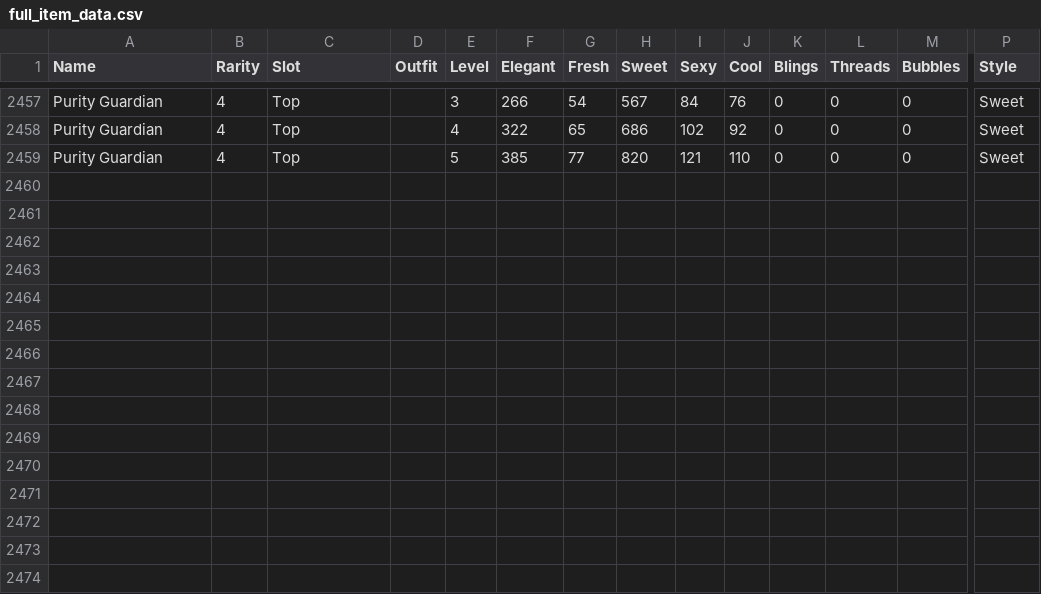
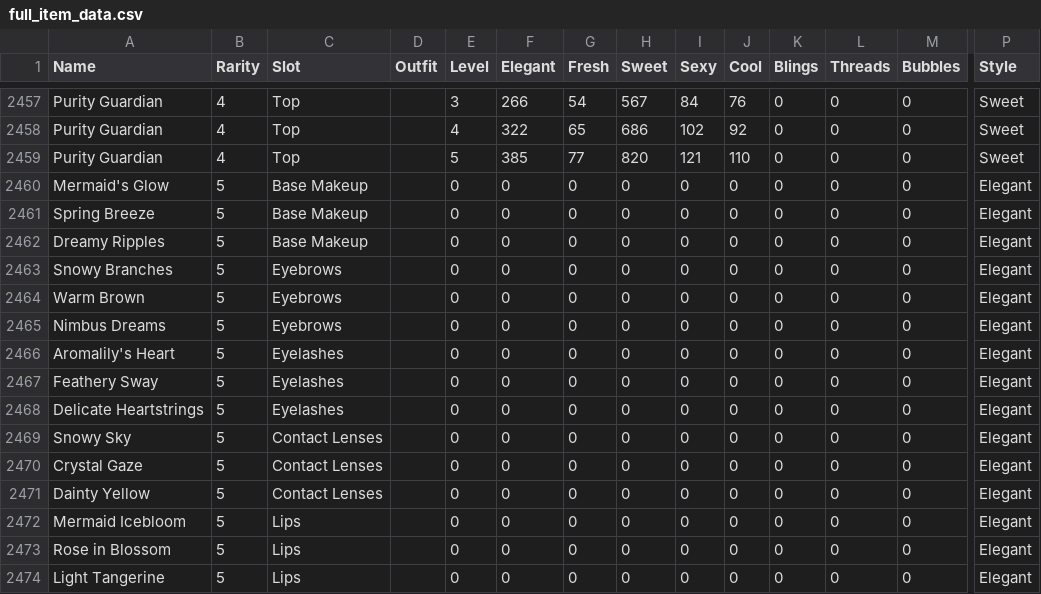
Before and after one commit to Neptunya/infinity-nikki-library, a CSV file: python/csv/full_item_data.csv, drawn as a sheet; only a part is shown, gaps mark what is left out; rows hold the shown columns only; the diff names each change by its address in the sheet, - before the commit and + after, or states it on an @@ line.

```diff
--- a/python/csv/full_item_data.csv
+++ b/python/csv/full_item_data.csv
+row 2460: Mermaid's Glow | 5 | Base Makeup |  | 0 | 0 | 0 | 0 | 0 | 0 | 0 | 0 | 0 | Elegant
+row 2461: Spring Breeze | 5 | Base Makeup |  | 0 | 0 | 0 | 0 | 0 | 0 | 0 | 0 | 0 | Elegant
+row 2462: Dreamy Ripples | 5 | Base Makeup |  | 0 | 0 | 0 | 0 | 0 | 0 | 0 | 0 | 0 | Elegant
+row 2463: Snowy Branches | 5 | Eyebrows |  | 0 | 0 | 0 | 0 | 0 | 0 | 0 | 0 | 0 | Elegant
+row 2464: Warm Brown | 5 | Eyebrows |  | 0 | 0 | 0 | 0 | 0 | 0 | 0 | 0 | 0 | Elegant
+row 2465: Nimbus Dreams | 5 | Eyebrows |  | 0 | 0 | 0 | 0 | 0 | 0 | 0 | 0 | 0 | Elegant
+row 2466: Aromalily's Heart | 5 | Eyelashes |  | 0 | 0 | 0 | 0 | 0 | 0 | 0 | 0 | 0 | Elegant
+row 2467: Feathery Sway | 5 | Eyelashes |  | 0 | 0 | 0 | 0 | 0 | 0 | 0 | 0 | 0 | Elegant
+row 2468: Delicate Heartstrings | 5 | Eyelashes |  | 0 | 0 | 0 | 0 | 0 | 0 | 0 | 0 | 0 | Elegant
+row 2469: Snowy Sky | 5 | Contact Lenses |  | 0 | 0 | 0 | 0 | 0 | 0 | 0 | 0 | 0 | Elegant
+row 2470: Crystal Gaze | 5 | Contact Lenses |  | 0 | 0 | 0 | 0 | 0 | 0 | 0 | 0 | 0 | Elegant
+row 2471: Dainty Yellow | 5 | Contact Lenses |  | 0 | 0 | 0 | 0 | 0 | 0 | 0 | 0 | 0 | Elegant
+row 2472: Mermaid Icebloom | 5 | Lips |  | 0 | 0 | 0 | 0 | 0 | 0 | 0 | 0 | 0 | Elegant
+row 2473: Rose in Blossom | 5 | Lips |  | 0 | 0 | 0 | 0 | 0 | 0 | 0 | 0 | 0 | Elegant
+row 2474: Light Tangerine | 5 | Lips |  | 0 | 0 | 0 | 0 | 0 | 0 | 0 | 0 | 0 | Elegant
```
Also changed, not shown: python/csv/clothing_item_lvls.csv, python/csv/clothing_items_details.csv, 2 other files.
